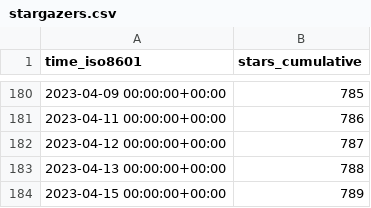
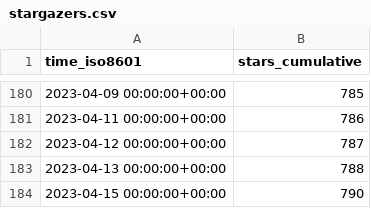
Before and after one commit to instill-ai/instill-core-stats, a CSV file: instill-ai/vdp/ghrs-data/stargazers.csv, drawn as a sheet; only a part is shown, gaps mark what is left out.

```diff
--- a/instill-ai/vdp/ghrs-data/stargazers.csv
+++ b/instill-ai/vdp/ghrs-data/stargazers.csv
@@ -183,2 +183,2 @@ time_iso8601,stars_cumulative
 2023-04-13 00:00:00+00:00,788
-2023-04-15 00:00:00+00:00,789
+2023-04-15 00:00:00+00:00,790
```
